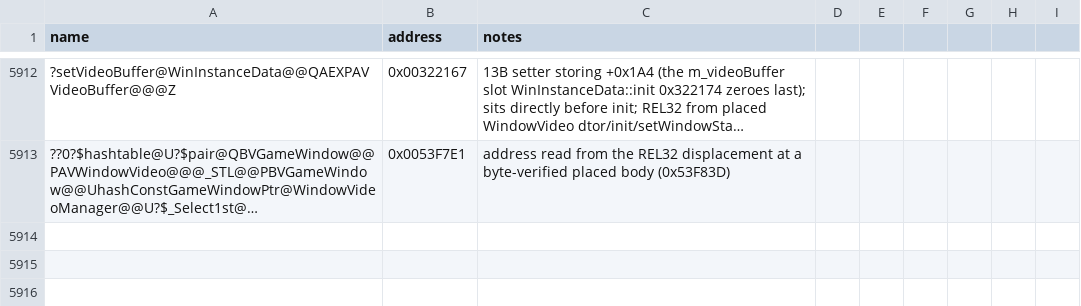
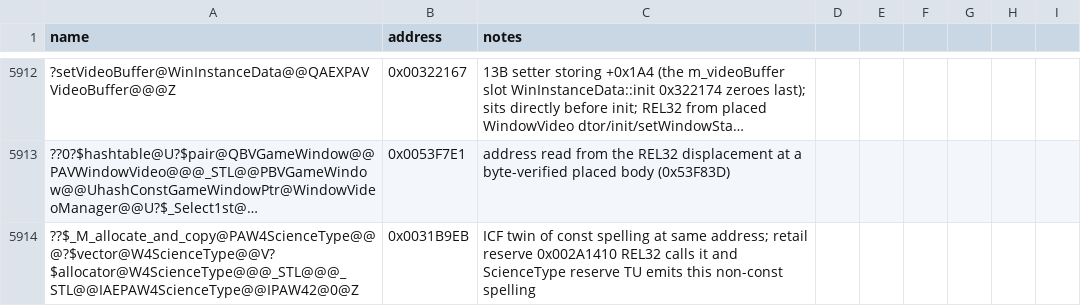
Before and after one commit to Cortys/Open-BFME-2, a CSV file: reverse/symbols.csv, drawn as a sheet; only a part is shown, gaps mark what is left out; long unchanged cells end in …; the diff names each change by its address in the sheet, - before the commit and + after, or states it on an @@ line.

Commit message:
Recover vector<ScienceType>::reserve 110B @0x002A1410 via STLport single-member reserve

```diff
--- a/reverse/symbols.csv
+++ b/reverse/symbols.csv
+row 5914: ??$_M_allocate_and_copy@PAW4ScienceType@@@?$vector@W4ScienceType@@V?$allocator@W4ScienceType@@@_STL@@@_STL@@IAEPAW4ScienceType@@IPAW42@0@Z | 0x0031B9EB | ICF twin of const spelling at same address; retail reserve 0x002A1410 REL32 calls it and ScienceType reserve TU emits this non-const spelling
```
Also changed, not shown: 2 other files.
